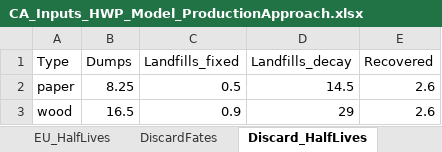
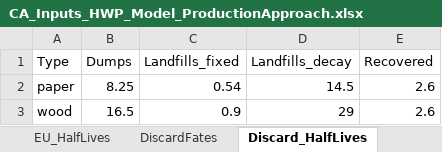
Before and after one commit to kmbrewer/HWP-C-vCARB, an Excel workbook: HWP Data/ExistingData/CA_Inputs_HWP_Model_ProductionApproach.xlsx, sheet Discard_HalfLives, drawn as a sheet; values as stored, in another font and other column widths than the file's, no borders; the diff names each change by its address in the sheet, - before the commit and + after, or states it on an @@ line.

```diff
--- a/HWP Data/ExistingData/CA_Inputs_HWP_Model_ProductionApproach.xlsx (sheet Discard_HalfLives)
+++ b/HWP Data/ExistingData/CA_Inputs_HWP_Model_ProductionApproach.xlsx (sheet Discard_HalfLives)
-C2 (Landfills_fixed): 0.5
+C2 (Landfills_fixed): 0.54
```
Also changed, not shown: HWP Data/ExistingData/CA_Inputs_HWP_Model_StockChangeApproach.xlsx, 2 other files.
